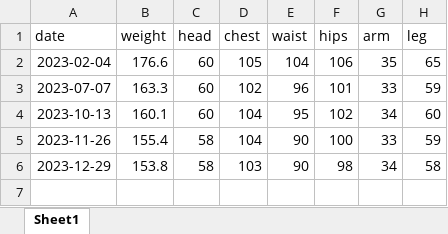
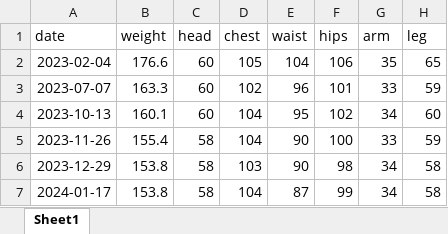
Before and after one commit to IanFla/Lose-Weight, an Excel workbook: new.xlsx, sheet Sheet1, drawn as a sheet; values as stored, in another font and other column widths than the file's, no borders; the diff names each change by its address in the sheet, - before the commit and + after, or states it on an @@ line.

Commit message:
Update new.xlsx

```diff
--- a/new.xlsx (sheet Sheet1)
+++ b/new.xlsx (sheet Sheet1)
+row 7: 2024-01-17 | 153.8 | 58 | 104 | 87 | 99 | 34 | 58
```
